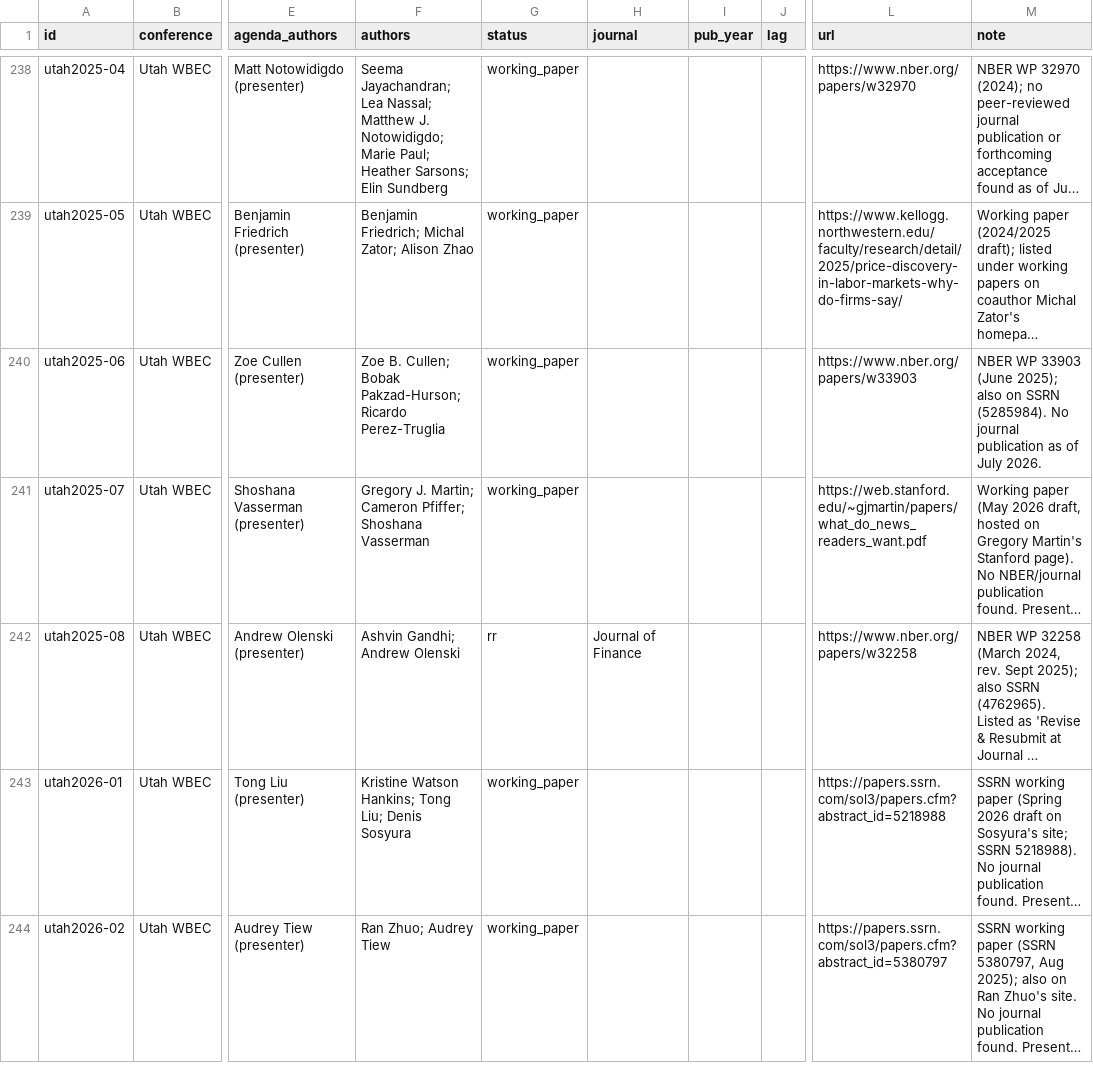
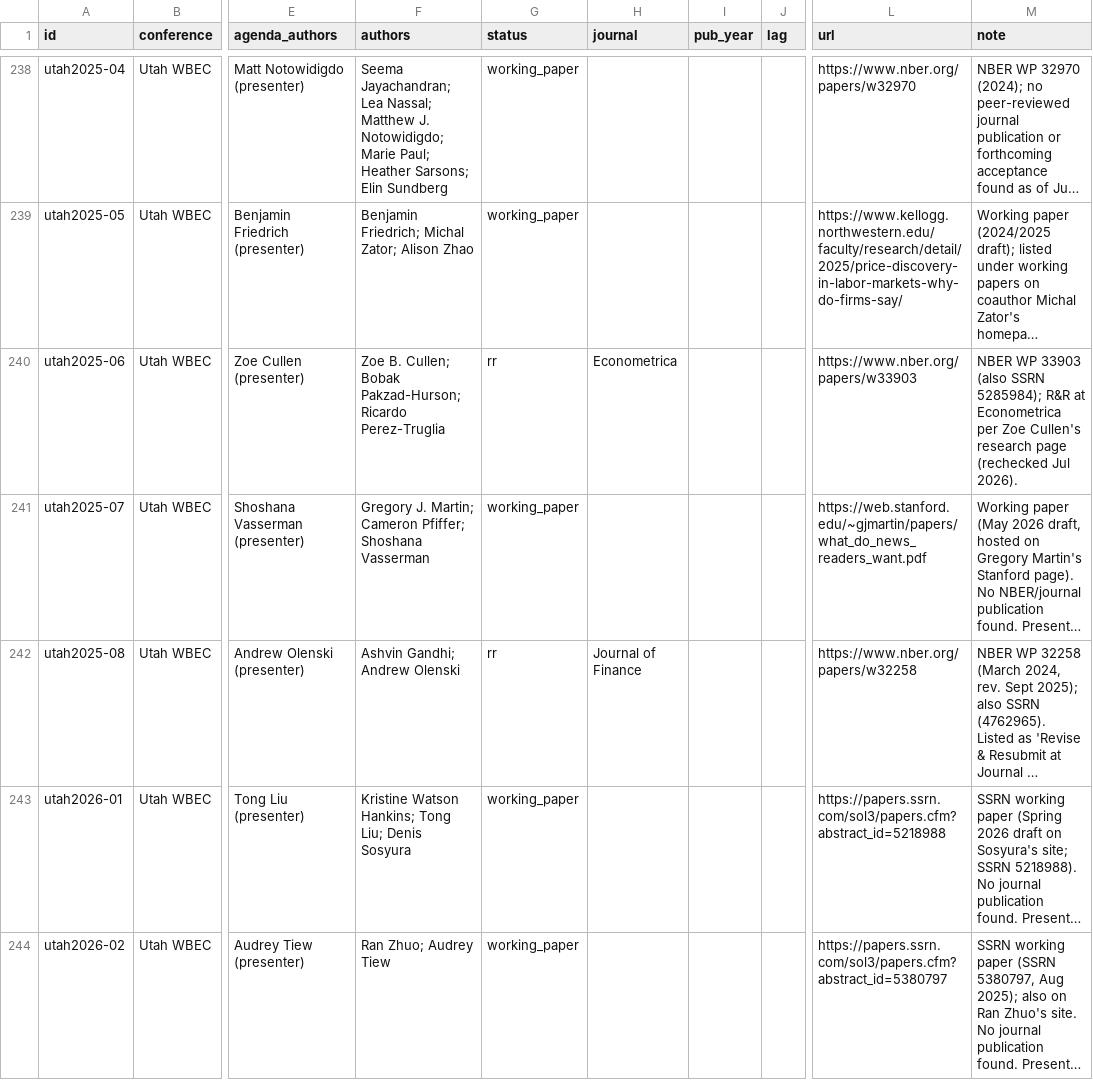
Before and after one commit to shoshievass/conference-to-pub, a CSV file: data/papers_enriched.csv, drawn as a sheet; only a part is shown, gaps mark what is left out; long unchanged cells end in …; the diff covers the shown part only; the diff names each change by its address in the sheet, - before the commit and + after, or states it on an @@ line.

```diff
--- a/data/papers_enriched.csv
+++ b/data/papers_enriched.csv
-G240 (status): working_paper
+G240 (status): rr
-H240 (journal): (empty)
+H240 (journal): Econometrica
-M240 (note): …WP 33903 (June 2025); also on SSRN (5285984). No journal publication as of July 2026.
+M240 (note): …WP 33903 (also SSRN 5285984); R&R at Econometrica per Zoe Cullen's research page (rechecked Jul 2026).
```
Also changed, not shown: 21 edited cells elsewhere in this file, 5 other files.
